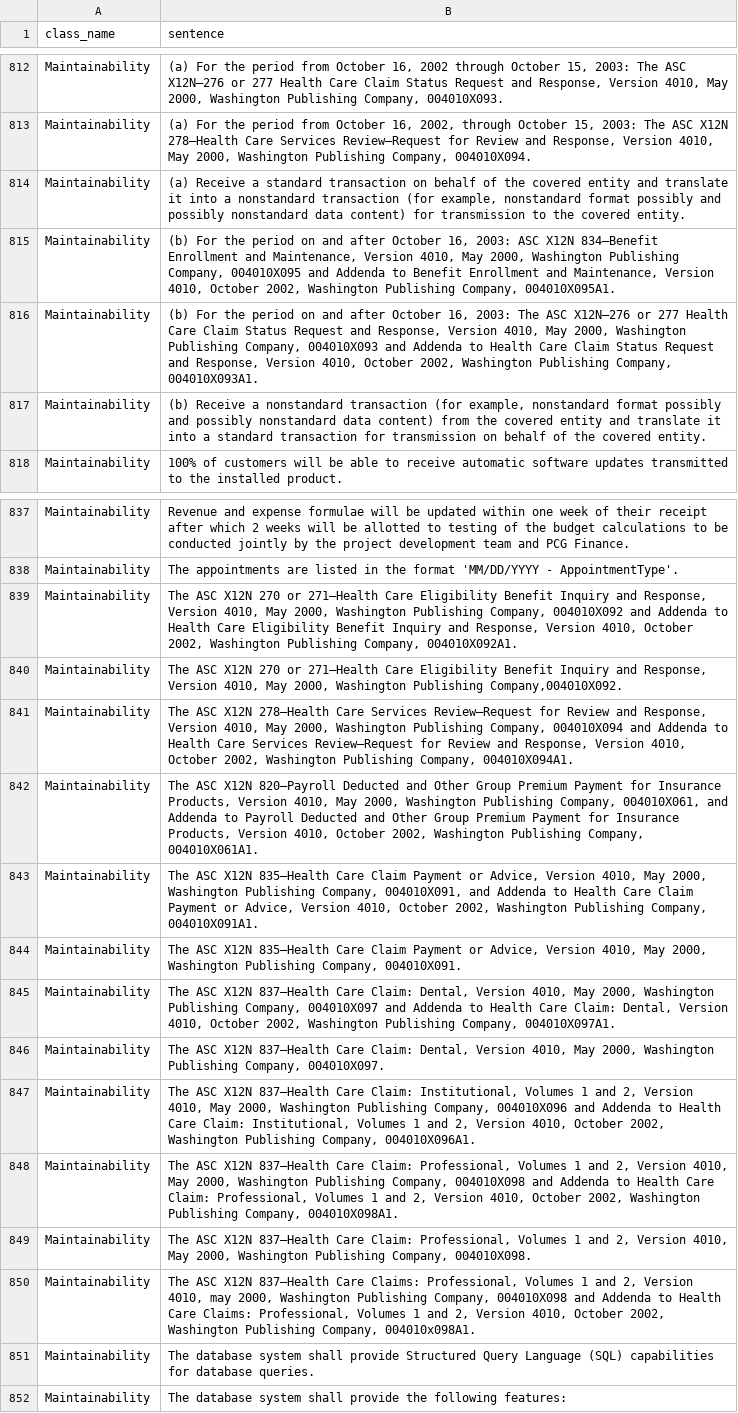
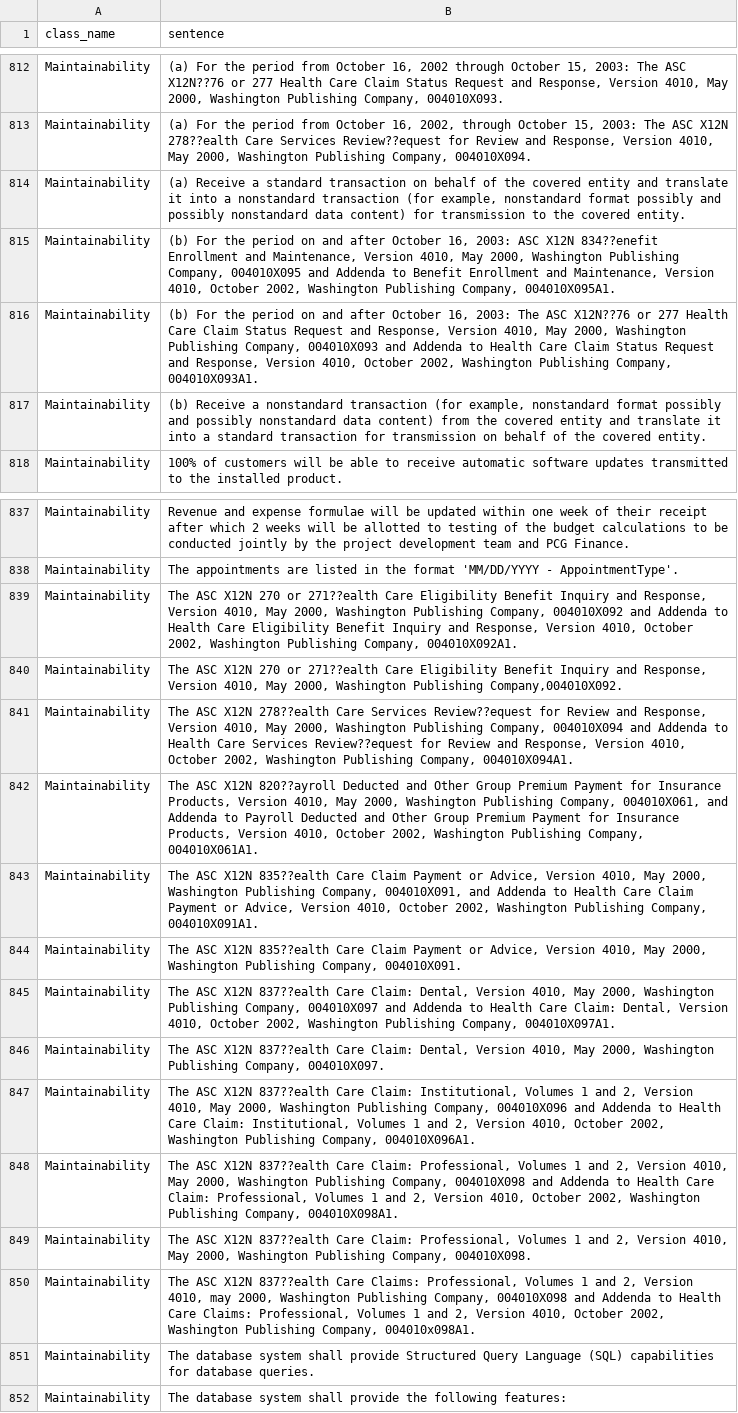
Before and after one commit to Parasite-231/Capturing-NFR-class-using-LMs, a CSV file: dataset/NFR_CSV.csv, drawn as a sheet; only a part is shown, gaps mark what is left out; the diff covers the shown part only; the diff names each change by its address in the sheet, - before the commit and + after, or states it on an @@ line.

```diff
--- a/dataset/NFR_CSV.csv
+++ b/dataset/NFR_CSV.csv
-B812 (sentence): …The ASC X12N–276 or 277…
+B812 (sentence): …The ASC X12N??76 or 277…
-B813 (sentence): …ASC X12N 278—Health Care Services Review—Request for Review…
+B813 (sentence): …ASC X12N 278??ealth Care Services Review??equest for Review…
-B815 (sentence): …ASC X12N 834—Benefit Enrollment and…
+B815 (sentence): …ASC X12N 834??enefit Enrollment and…
-B816 (sentence): …The ASC X12N–276 or 277…
+B816 (sentence): …The ASC X12N??76 or 277…
-B839 (sentence): …270 or 271—Health Care Eligibility…
+B839 (sentence): …270 or 271??ealth Care Eligibility…
-B840 (sentence): …270 or 271—Health Care Eligibility…
+B840 (sentence): …270 or 271??ealth Care Eligibility…
-B841 (sentence): …ASC X12N 278—Health Care Services Review—Request for Review and Response, Version 4010, May 2000, Washington Publishing Company, 004010X094 and Addenda to Health Care Services Review—Request for Review…
+B841 (sentence): …ASC X12N 278??ealth Care Services Review??equest for Review and Response, Version 4010, May 2000, Washington Publishing Company, 004010X094 and Addenda to Health Care Services Review??equest for Review…
-B842 (sentence): …ASC X12N 820—Payroll Deducted and…
+B842 (sentence): …ASC X12N 820??ayroll Deducted and…
-B843 (sentence): …ASC X12N 835—Health Care Claim…
+B843 (sentence): …ASC X12N 835??ealth Care Claim…
-B844 (sentence): …ASC X12N 835—Health Care Claim…
+B844 (sentence): …ASC X12N 835??ealth Care Claim…
-B845 (sentence): …ASC X12N 837—Health Care Claim:…
+B845 (sentence): …ASC X12N 837??ealth Care Claim:…
-B846 (sentence): …ASC X12N 837—Health Care Claim:…
+B846 (sentence): …ASC X12N 837??ealth Care Claim:…
-B847 (sentence): …ASC X12N 837—Health Care Claim:…
+B847 (sentence): …ASC X12N 837??ealth Care Claim:…
-B848 (sentence): …ASC X12N 837—Health Care Claim:…
+B848 (sentence): …ASC X12N 837??ealth Care Claim:…
-B849 (sentence): …ASC X12N 837—Health Care Claim:…
+B849 (sentence): …ASC X12N 837??ealth Care Claim:…
-B850 (sentence): …ASC X12N 837—Health Care Claims:…
+B850 (sentence): …ASC X12N 837??ealth Care Claims:…
```
Also changed, not shown: 14 added rows and 15 edited cells elsewhere in this file, 1 other file.
